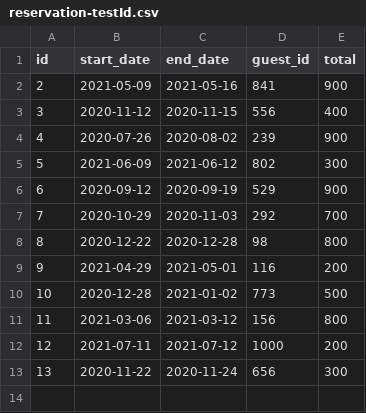
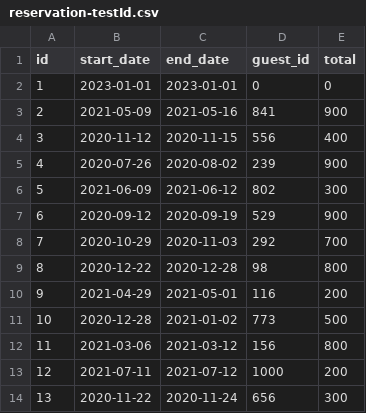
Before and after one commit to lego17nav/dev10-kevin, a CSV file: week-05/Asessement/data/Test_Data/reservation-testId.csv, drawn as a sheet; the diff names each change by its address in the sheet, - before the commit and + after, or states it on an @@ line.

```diff
--- a/week-05/Asessement/data/Test_Data/reservation-testId.csv
+++ b/week-05/Asessement/data/Test_Data/reservation-testId.csv
+row 2: 1 | 2023-01-01 | 2023-01-01 | 0 | 0
```
Also changed, not shown: week-05/Asessement/data/reservations/2e25f6f7-3ef0-4f38-8a1a-2b5eea81409c.csv, 7 other files.
